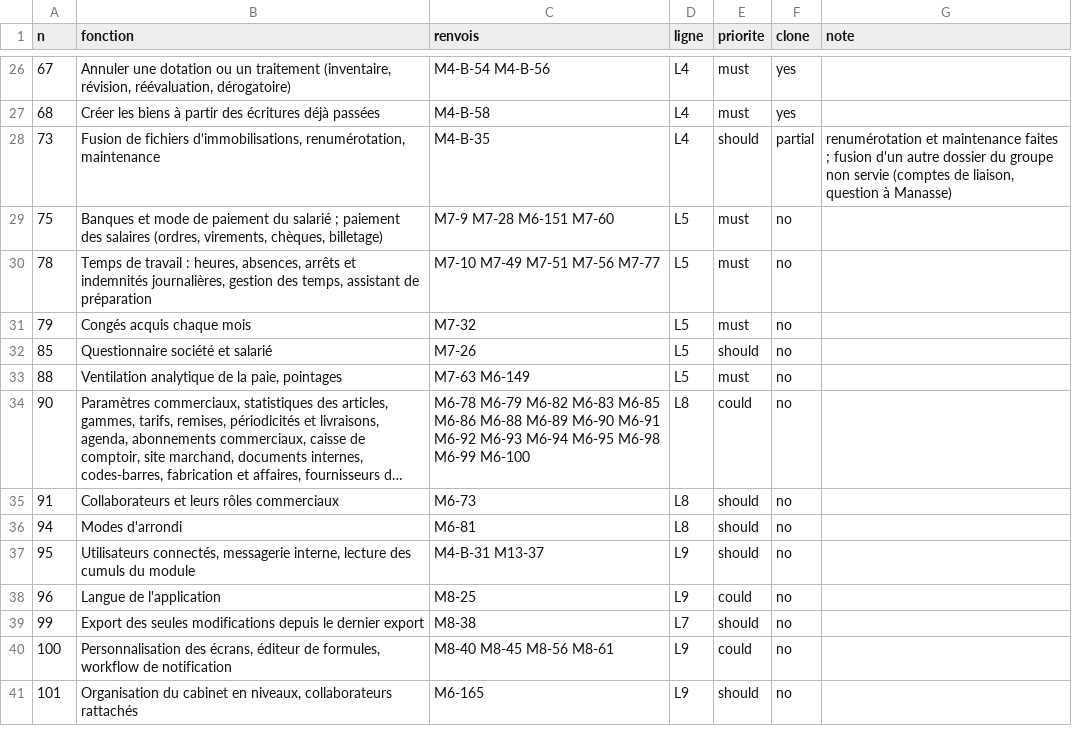
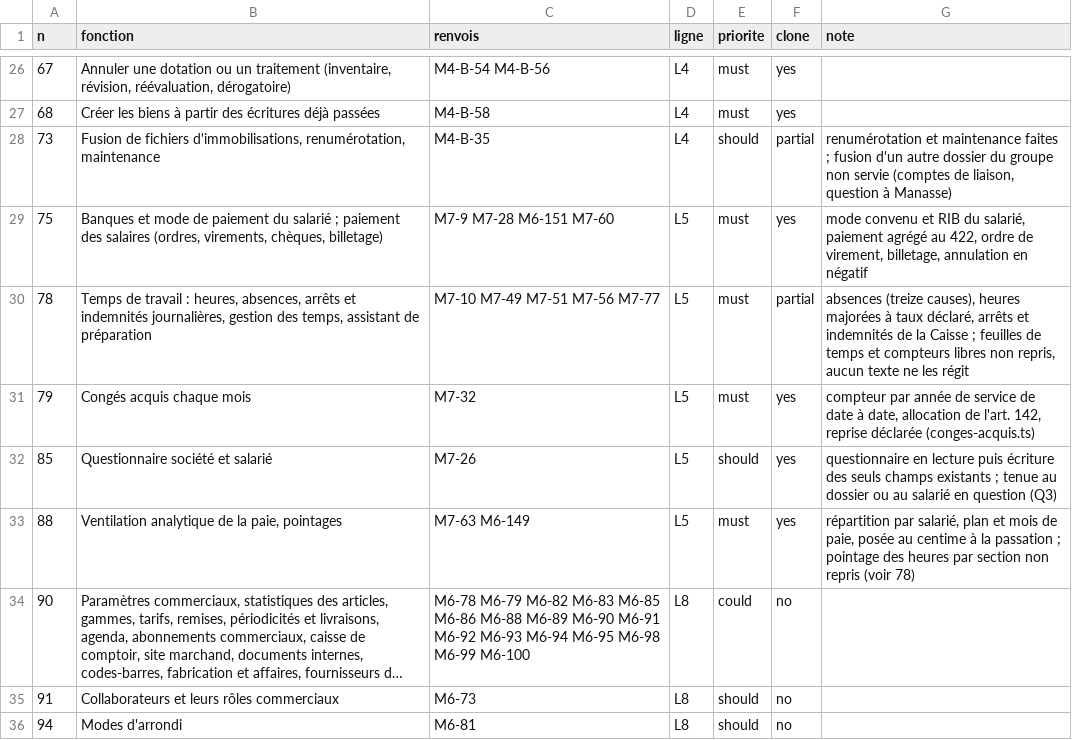
Before and after one commit to manatandu/Om-ga-X, a CSV file: docs/comparaison-sage/reproduction/features.csv, drawn as a sheet; only a part is shown, gaps mark what is left out; the shorter side is filled out with more unchanged rows; long unchanged cells end in …; the diff names each change by its address in the sheet, - before the commit and + after, or states it on an @@ line.

```diff
--- a/docs/comparaison-sage/reproduction/features.csv
+++ b/docs/comparaison-sage/reproduction/features.csv
-F29 (clone): no
+F29 (clone): yes
-G29 (note): (empty)
+G29 (note): mode convenu et RIB du salarié, paiement agrégé au 422, ordre de virement, billetage, annulation en négatif
-F30 (clone): no
+F30 (clone): partial
-G30 (note): (empty)
+G30 (note): absences (treize causes), heures majorées à taux déclaré, arrêts et indemnités de la Caisse ; feuilles de temps et compteurs libres non repris, aucun texte ne les régit
-F31:F33 (clone): no
+F31:F33 (clone): yes
-G31 (note): (empty)
+G31 (note): compteur par année de service de date à date, allocation de l'art. 142, reprise déclarée (conges-acquis.ts)
-G32 (note): (empty)
+G32 (note): questionnaire en lecture puis écriture des seuls champs existants ; tenue au dossier ou au salarié en question (Q3)
-G33 (note): (empty)
+G33 (note): répartition par salarié, plan et mois de paie, posée au centime à la passation ; pointage des heures par section non repris (voir 78)
```
Also changed, not shown: 4 other files.
